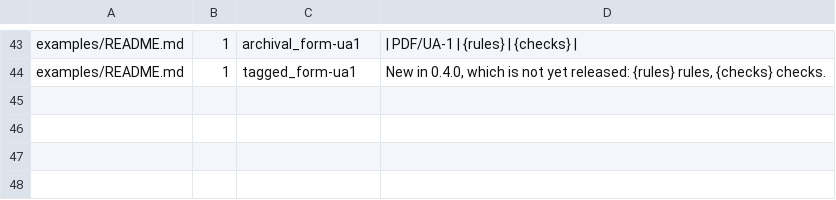
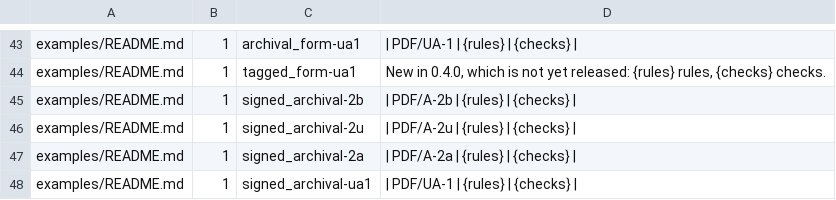
Before and after one commit to thatsme/tincture, a TSV file: scripts/doc_claims.tsv, drawn as a sheet; only a part is shown, gaps mark what is left out.

Commit message:
Docs: the signed archival example and its four claims
examples/README.md gains its section, with the PDF/A-2b, 2u and 2a and
PDF/UA-1 counts, checked against CI's reports through doc_claims.tsv.
README's examples table and CHANGELOG's Added list it.

```diff
--- a/scripts/doc_claims.tsv
+++ b/scripts/doc_claims.tsv
@@ -44 +44,5 @@ examples/README.md	1	archival_form-ua1	| PDF/UA-1 | {rules} | {checks} |
 examples/README.md	1	tagged_form-ua1	New in 0.4.0, which is not yet released: {rules} rules, {checks} checks.
+examples/README.md	1	signed_archival-2b	| PDF/A-2b | {rules} | {checks} |
+examples/README.md	1	signed_archival-2u	| PDF/A-2u | {rules} | {checks} |
+examples/README.md	1	signed_archival-2a	| PDF/A-2a | {rules} | {checks} |
+examples/README.md	1	signed_archival-ua1	| PDF/UA-1 | {rules} | {checks} |
```
Also changed, not shown: 3 other files.
